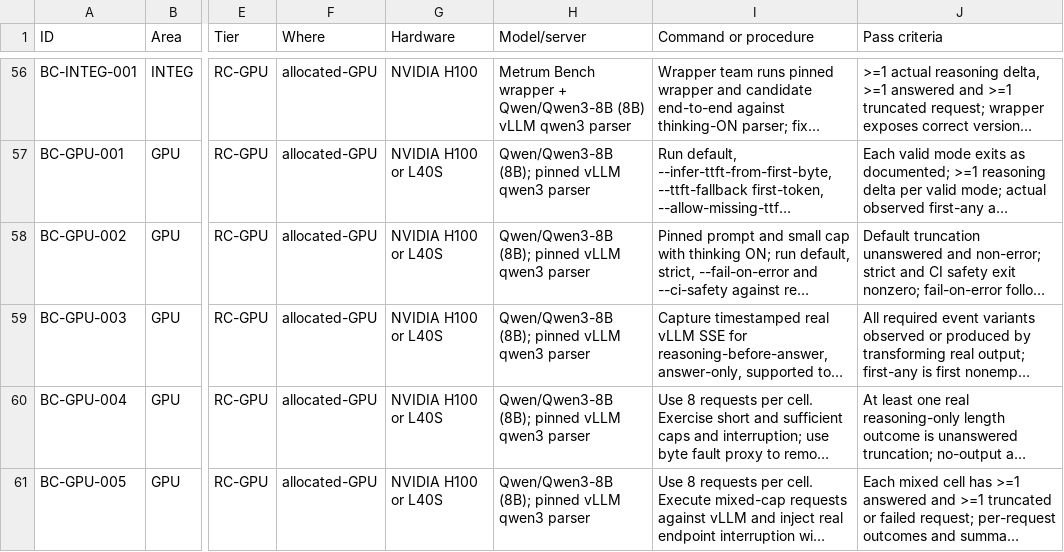
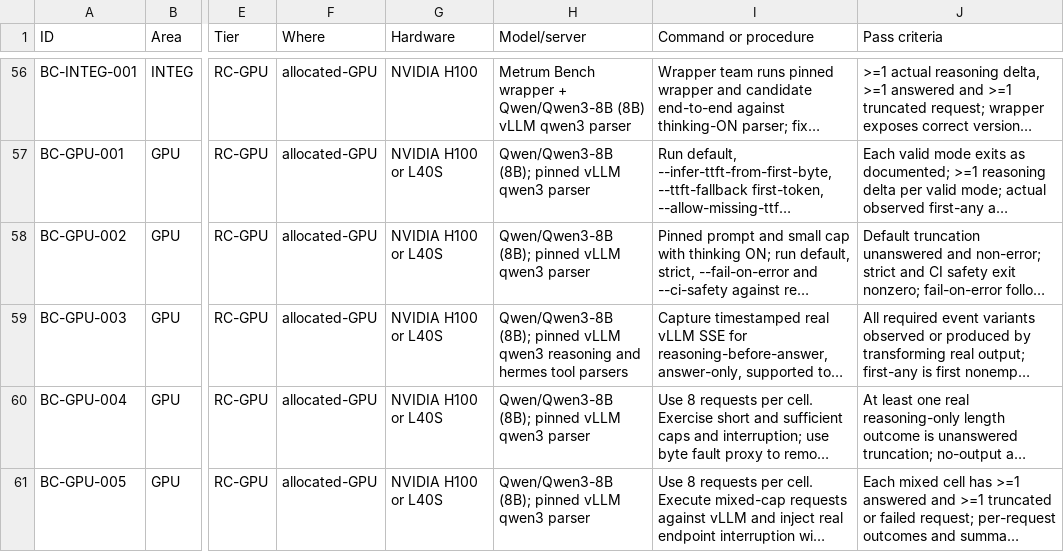
Before and after one commit to metrum-ai/bench-cli, a CSV file: docs/RELEASE_CERTIFICATION_CATALOG.csv, drawn as a sheet; only a part is shown, gaps mark what is left out; long unchanged cells end in …; the diff names each change by its address in the sheet, - before the commit and + after, or states it on an @@ line.

Commit message:
test: exercise selected streaming clock variants
Signed-off-by: Chetan Gadgil <178798962+chetan-metrum-ai@users.noreply.github.com>

```diff
--- a/docs/RELEASE_CERTIFICATION_CATALOG.csv
+++ b/docs/RELEASE_CERTIFICATION_CATALOG.csv
-H59 (Model/server): …vLLM qwen3 parser
+H59 (Model/server): …vLLM qwen3 reasoning and hermes tool parsers
```
Also changed, not shown: 12 other files.
